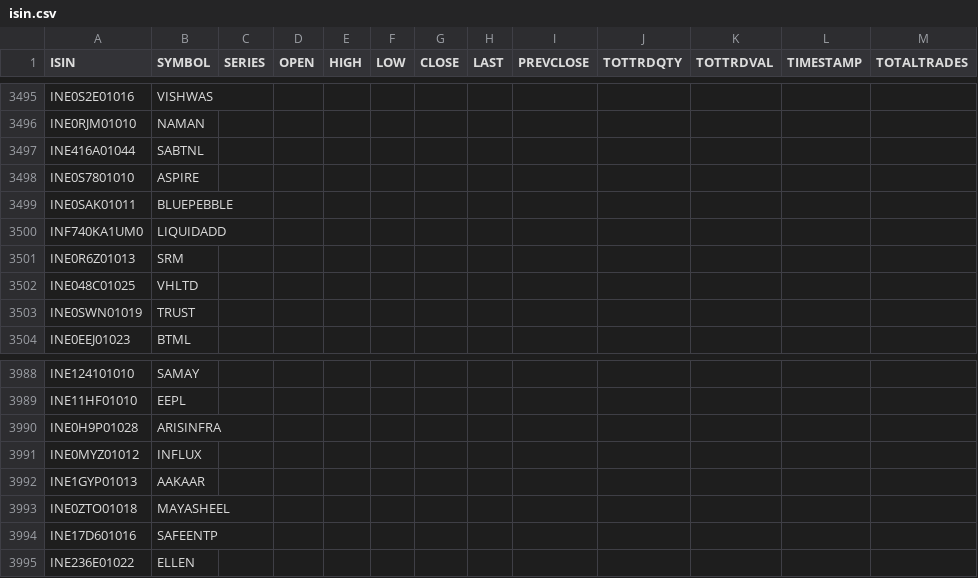
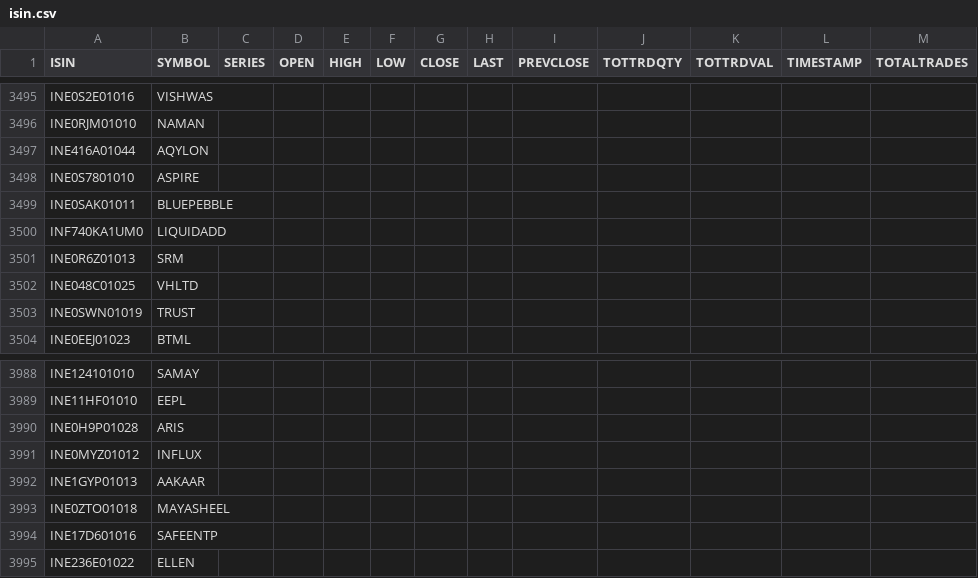
Before and after one commit to BennyThadikaran/eod2_utils, a CSV file: src/actions/isin.csv, drawn as a sheet; only a part is shown, gaps mark what is left out; the diff covers the shown part only; the diff names each change by its address in the sheet, - before the commit and + after, or states it on an @@ line.

```diff
--- a/src/actions/isin.csv
+++ b/src/actions/isin.csv
-B3497 (SYMBOL): SABTNL
+B3497 (SYMBOL): AQYLON
-B3990 (SYMBOL): ARISINFRA
+B3990 (SYMBOL): ARIS
```
Also changed, not shown: 35 added rows and 5 edited cells elsewhere in this file, 2 other files.
